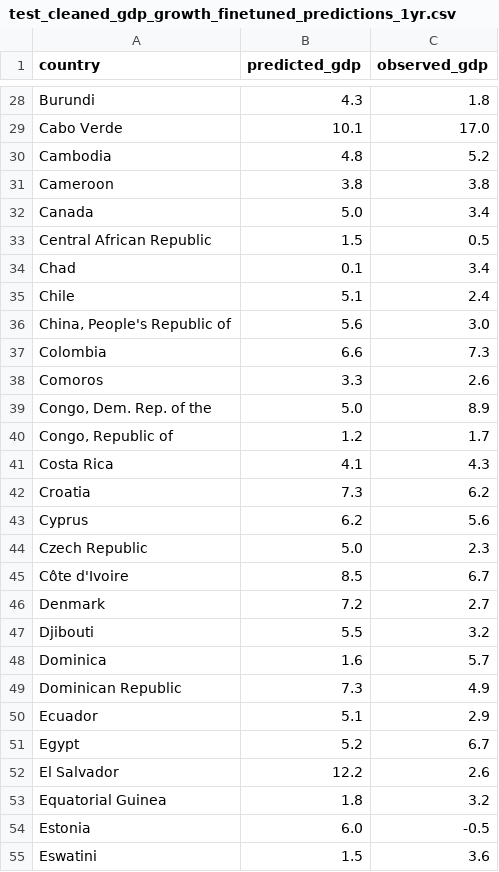
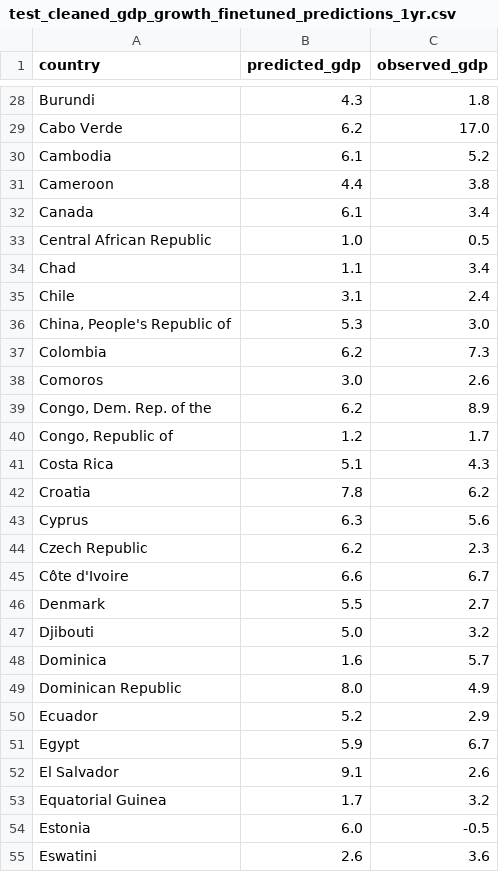
Before and after one commit to anwesham-lab/cs325b-llm-forecasting, a CSV file: data/gdp/test_cleaned_gdp_growth_finetuned_predictions_1yr.csv, drawn as a sheet; only a part is shown, gaps mark what is left out; the diff covers the shown part only; the diff names each change by its address in the sheet, - before the commit and + after, or states it on an @@ line.

```diff
--- a/data/gdp/test_cleaned_gdp_growth_finetuned_predictions_1yr.csv
+++ b/data/gdp/test_cleaned_gdp_growth_finetuned_predictions_1yr.csv
-B29 (predicted_gdp): 10.1
+B29 (predicted_gdp): 6.2
-B30 (predicted_gdp): 4.8
+B30 (predicted_gdp): 6.1
-B31 (predicted_gdp): 3.8
+B31 (predicted_gdp): 4.4
-B32 (predicted_gdp): 5.0
+B32 (predicted_gdp): 6.1
-B33 (predicted_gdp): 1.5
+B33 (predicted_gdp): 1.0
-B34 (predicted_gdp): 0.1
+B34 (predicted_gdp): 1.1
-B35 (predicted_gdp): 5.1
+B35 (predicted_gdp): 3.1
-B36 (predicted_gdp): 5.6
+B36 (predicted_gdp): 5.3
-B37 (predicted_gdp): 6.6
+B37 (predicted_gdp): 6.2
-B38 (predicted_gdp): 3.3
+B38 (predicted_gdp): 3.0
-B39 (predicted_gdp): 5.0
+B39 (predicted_gdp): 6.2
-B41 (predicted_gdp): 4.1
+B41 (predicted_gdp): 5.1
-B42 (predicted_gdp): 7.3
+B42 (predicted_gdp): 7.8
-B43 (predicted_gdp): 6.2
+B43 (predicted_gdp): 6.3
-B44 (predicted_gdp): 5.0
+B44 (predicted_gdp): 6.2
-B45 (predicted_gdp): 8.5
+B45 (predicted_gdp): 6.6
-B46 (predicted_gdp): 7.2
+B46 (predicted_gdp): 5.5
-B47 (predicted_gdp): 5.5
+B47 (predicted_gdp): 5.0
-B49 (predicted_gdp): 7.3
+B49 (predicted_gdp): 8.0
-B50 (predicted_gdp): 5.1
+B50 (predicted_gdp): 5.2
-B51 (predicted_gdp): 5.2
+B51 (predicted_gdp): 5.9
-B52 (predicted_gdp): 12.2
+B52 (predicted_gdp): 9.1
-B53 (predicted_gdp): 1.8
+B53 (predicted_gdp): 1.7
-B55 (predicted_gdp): 1.5
+B55 (predicted_gdp): 2.6
```
Also changed, not shown: 146 edited cells elsewhere in this file, 5 other files.
